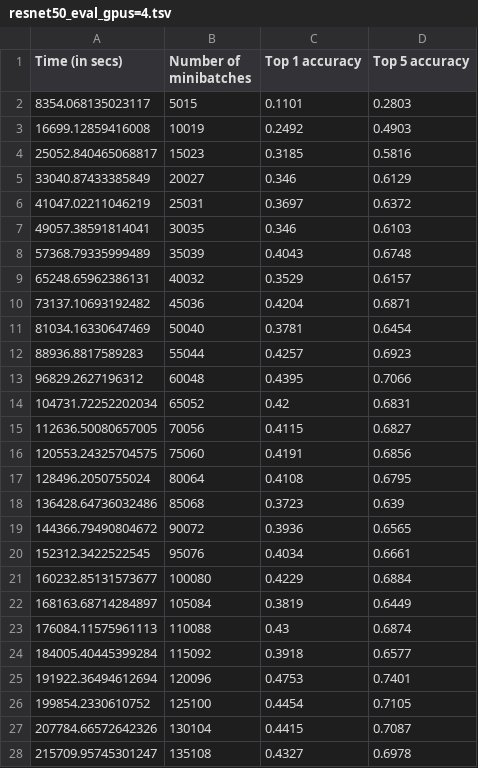
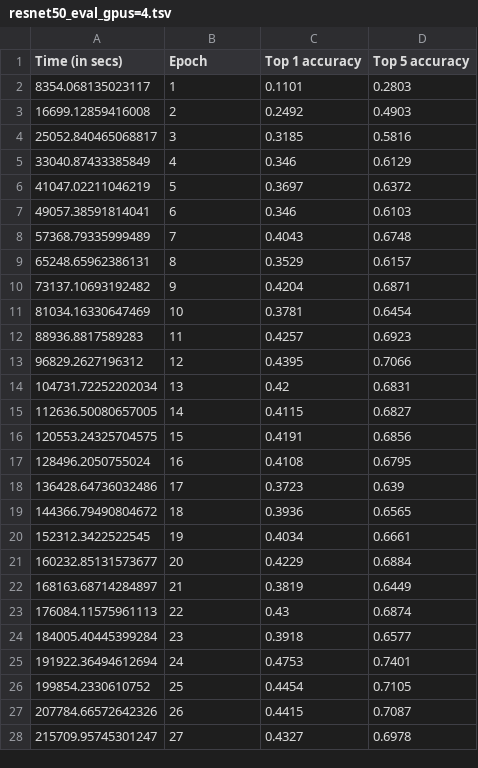
Before and after one commit to codyaustun/tensorflow-benchmarks, a TSV file: scripts/tf_cnn_benchmarks/logs/resnet50_eval_gpus=4.tsv, drawn as a sheet; only a part is shown; the diff covers the shown part only.

```diff
--- a/scripts/tf_cnn_benchmarks/logs/resnet50_eval_gpus=4.tsv
+++ b/scripts/tf_cnn_benchmarks/logs/resnet50_eval_gpus=4.tsv
@@ -1,28 +1,28 @@
-Time (in secs)	Number of minibatches	Top 1 accuracy	Top 5 accuracy
-8354.068135023117	5015	0.1101	0.2803
-16699.12859416008	10019	0.2492	0.4903
-25052.840465068817	15023	0.3185	0.5816
-33040.87433385849	20027	0.346	0.6129
-41047.02211046219	25031	0.3697	0.6372
-49057.38591814041	30035	0.346	0.6103
-57368.79335999489	35039	0.4043	0.6748
-65248.65962386131	40032	0.3529	0.6157
-73137.10693192482	45036	0.4204	0.6871
-81034.16330647469	50040	0.3781	0.6454
-88936.8817589283	55044	0.4257	0.6923
-96829.2627196312	60048	0.4395	0.7066
-104731.72252202034	65052	0.42	0.6831
-112636.50080657005	70056	0.4115	0.6827
-120553.24325704575	75060	0.4191	0.6856
-128496.2050755024	80064	0.4108	0.6795
-136428.64736032486	85068	0.3723	0.639
-144366.79490804672	90072	0.3936	0.6565
-152312.3422522545	95076	0.4034	0.6661
-160232.85131573677	100080	0.4229	0.6884
-168163.68714284897	105084	0.3819	0.6449
-176084.11575961113	110088	0.43	0.6874
-184005.40445399284	115092	0.3918	0.6577
-191922.36494612694	120096	0.4753	0.7401
-199854.2330610752	125100	0.4454	0.7105
-207784.66572642326	130104	0.4415	0.7087
-215709.95745301247	135108	0.4327	0.6978
+Time (in secs)	Epoch	Top 1 accuracy	Top 5 accuracy
+8354.068135023117	1	0.1101	0.2803
+16699.12859416008	2	0.2492	0.4903
+25052.840465068817	3	0.3185	0.5816
+33040.87433385849	4	0.346	0.6129
+41047.02211046219	5	0.3697	0.6372
+49057.38591814041	6	0.346	0.6103
+57368.79335999489	7	0.4043	0.6748
+65248.65962386131	8	0.3529	0.6157
+73137.10693192482	9	0.4204	0.6871
+81034.16330647469	10	0.3781	0.6454
+88936.8817589283	11	0.4257	0.6923
+96829.2627196312	12	0.4395	0.7066
+104731.72252202034	13	0.42	0.6831
+112636.50080657005	14	0.4115	0.6827
+120553.24325704575	15	0.4191	0.6856
+128496.2050755024	16	0.4108	0.6795
+136428.64736032486	17	0.3723	0.639
+144366.79490804672	18	0.3936	0.6565
+152312.3422522545	19	0.4034	0.6661
+160232.85131573677	20	0.4229	0.6884
+168163.68714284897	21	0.3819	0.6449
+176084.11575961113	22	0.43	0.6874
+184005.40445399284	23	0.3918	0.6577
+191922.36494612694	24	0.4753	0.7401
+199854.2330610752	25	0.4454	0.7105
+207784.66572642326	26	0.4415	0.7087
+215709.95745301247	27	0.4327	0.6978
```
Also changed, not shown: 72 edited cells elsewhere in this file, scripts/tf_cnn_benchmarks/logs/resnet50_eval.tsv.
